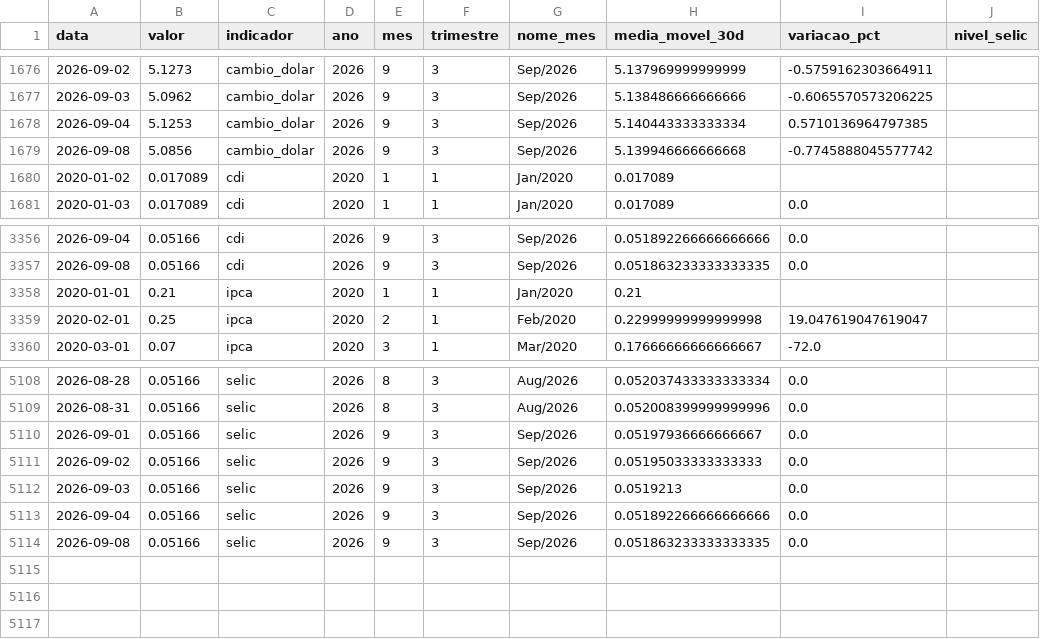
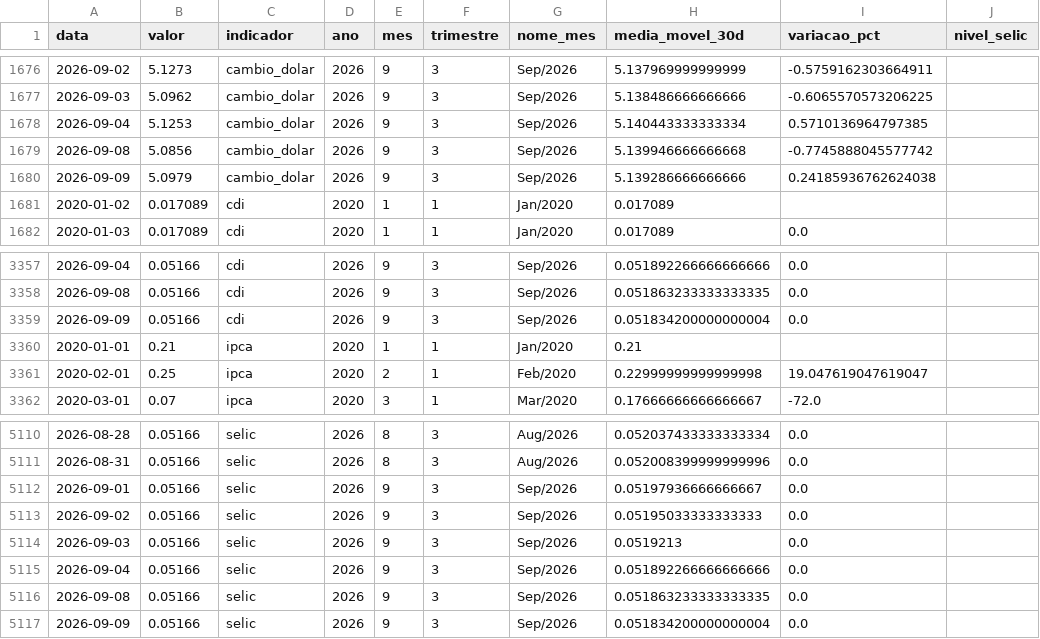
Before and after one commit to JackelineTesch/pipeline-indicadores-financeiros-bcb, a CSV file: data/processed/indicadores_atual.csv, drawn as a sheet; only a part is shown, gaps mark what is left out; the diff names each change by its address in the sheet, - before the commit and + after, or states it on an @@ line.

```diff
--- a/data/processed/indicadores_atual.csv
+++ b/data/processed/indicadores_atual.csv
+row 1680: 2026-09-09 | 5.0979 | cambio_dolar | 2026 | 9 | 3 | Sep/2026 | 5.139286666666666 | 0.24185936762624038
+row 3359: 2026-09-09 | 0.05166 | cdi | 2026 | 9 | 3 | Sep/2026 | 0.051834200000000004 | 0.0
+row 5117: 2026-09-09 | 0.05166 | selic | 2026 | 9 | 3 | Sep/2026 | 0.051834200000000004 | 0.0
```
